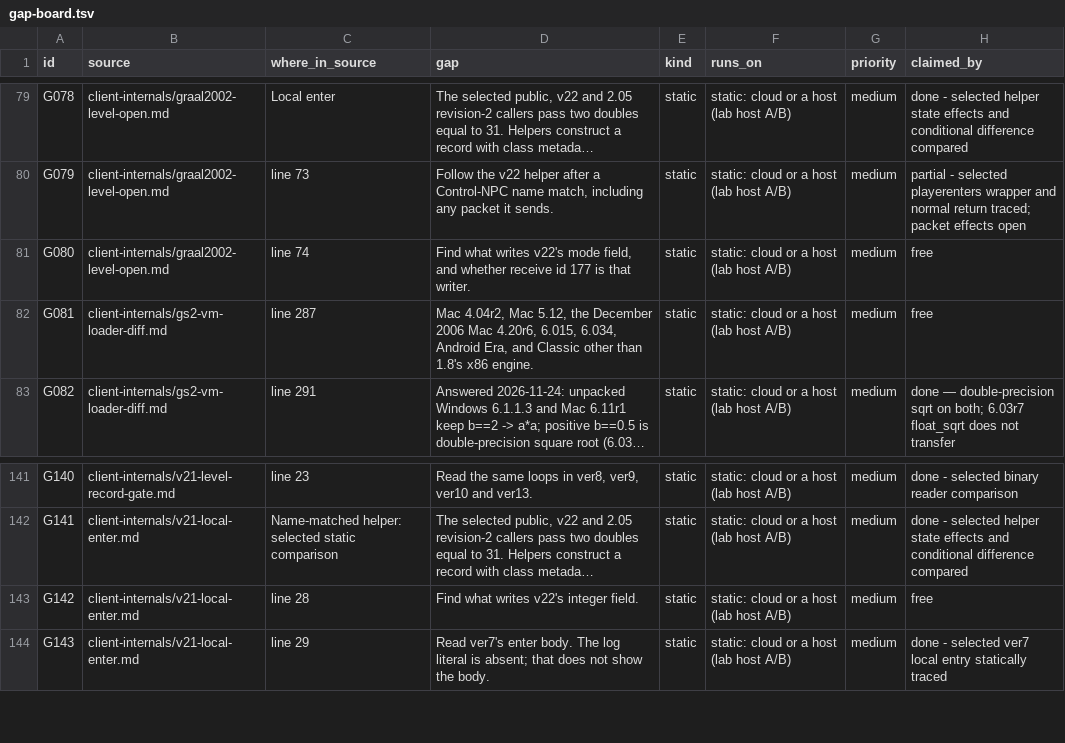
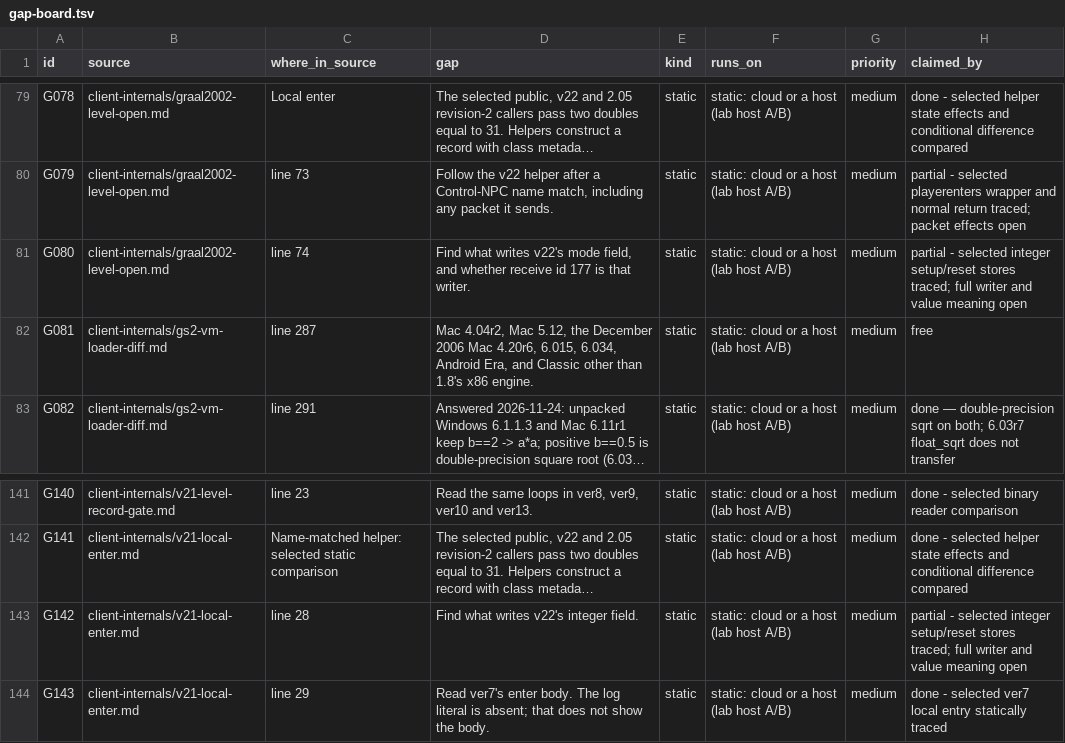
Before and after one commit to squirelworks/Graal_analysis, a TSV file: docs/gap-board.tsv, drawn as a sheet; only a part is shown, gaps mark what is left out; long unchanged cells end in …; the diff names each change by its address in the sheet, - before the commit and + after, or states it on an @@ line.

```diff
--- a/docs/gap-board.tsv
+++ b/docs/gap-board.tsv
-H81 (claimed_by): free
+H81 (claimed_by): partial - selected integer setup/reset stores traced; full writer and value meaning open
-H143 (claimed_by): free
+H143 (claimed_by): partial - selected integer setup/reset stores traced; full writer and value meaning open
```
Also changed, not shown: docs/evidence-index.tsv, manual/coverage-explained.tsv, 4 other files.
